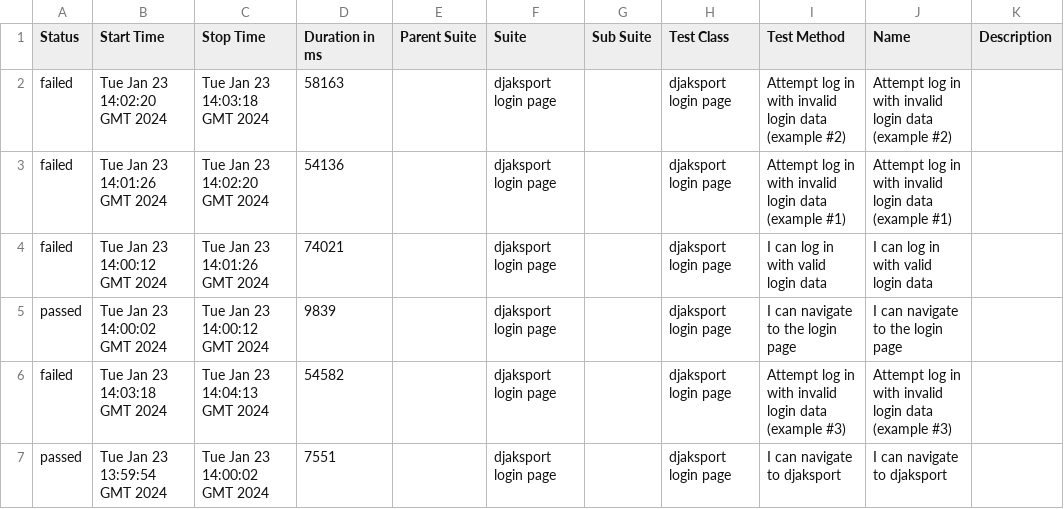
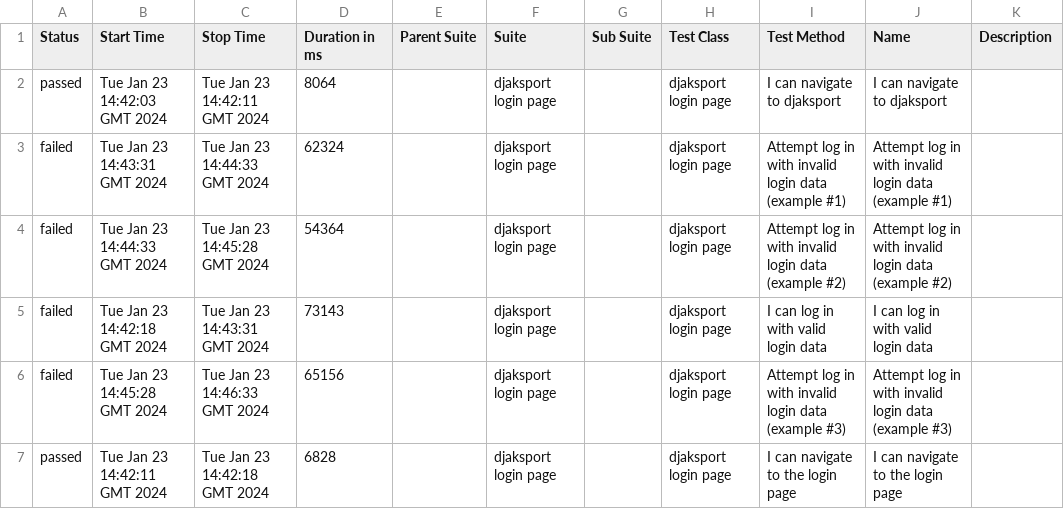
Before and after one commit to pavlovic-bojan/e2e-cypress-pom-cucumber-allure, a CSV file: data/suites.csv, drawn as a sheet.

```diff
--- a/data/suites.csv
+++ b/data/suites.csv
@@ -1,7 +1,7 @@
 "Status","Start Time","Stop Time","Duration in ms","Parent Suite","Suite","Sub Suite","Test Class","Test Method","Name","Description"
-"failed","Tue Jan 23 14:02:20 GMT 2024","Tue Jan 23 14:03:18 GMT 2024","58163","","djaksport login page","","djaksport login page","Attempt log in with invalid login data (example #2)","Attempt log in with invalid login data (example #2)",""
-"failed","Tue Jan 23 14:01:26 GMT 2024","Tue Jan 23 14:02:20 GMT 2024","54136","","djaksport login page","","djaksport login page","Attempt log in with invalid login data (example #1)","Attempt log in with invalid login data (example #1)",""
-"failed","Tue Jan 23 14:00:12 GMT 2024","Tue Jan 23 14:01:26 GMT 2024","74021","","djaksport login page","","djaksport login page","I can log in with valid login data","I can log in with valid login data",""
-"passed","Tue Jan 23 14:00:02 GMT 2024","Tue Jan 23 14:00:12 GMT 2024","9839","","djaksport login page","","djaksport login page","I can navigate to the login page","I can navigate to the login page",""
-"failed","Tue Jan 23 14:03:18 GMT 2024","Tue Jan 23 14:04:13 GMT 2024","54582","","djaksport login page","","djaksport login page","Attempt log in with invalid login data (example #3)","Attempt log in with invalid login data (example #3)",""
-"passed","Tue Jan 23 13:59:54 GMT 2024","Tue Jan 23 14:00:02 GMT 2024","7551","","djaksport login page","","djaksport login page","I can navigate to djaksport","I can navigate to djaksport",""
+"passed","Tue Jan 23 14:42:03 GMT 2024","Tue Jan 23 14:42:11 GMT 2024","8064","","djaksport login page","","djaksport login page","I can navigate to djaksport","I can navigate to djaksport",""
+"failed","Tue Jan 23 14:43:31 GMT 2024","Tue Jan 23 14:44:33 GMT 2024","62324","","djaksport login page","","djaksport login page","Attempt log in with invalid login data (example #1)","Attempt log in with invalid login data (example #1)",""
+"failed","Tue Jan 23 14:44:33 GMT 2024","Tue Jan 23 14:45:28 GMT 2024","54364","","djaksport login page","","djaksport login page","Attempt log in with invalid login data (example #2)","Attempt log in with invalid login data (example #2)",""
+"failed","Tue Jan 23 14:42:18 GMT 2024","Tue Jan 23 14:43:31 GMT 2024","73143","","djaksport login page","","djaksport login page","I can log in with valid login data","I can log in with valid login data",""
+"failed","Tue Jan 23 14:45:28 GMT 2024","Tue Jan 23 14:46:33 GMT 2024","65156","","djaksport login page","","djaksport login page","Attempt log in with invalid login data (example #3)","Attempt log in with invalid login data (example #3)",""
+"passed","Tue Jan 23 14:42:11 GMT 2024","Tue Jan 23 14:42:18 GMT 2024","6828","","djaksport login page","","djaksport login page","I can navigate to the login page","I can navigate to the login page",""
```
Also changed, not shown: 34 other files.
